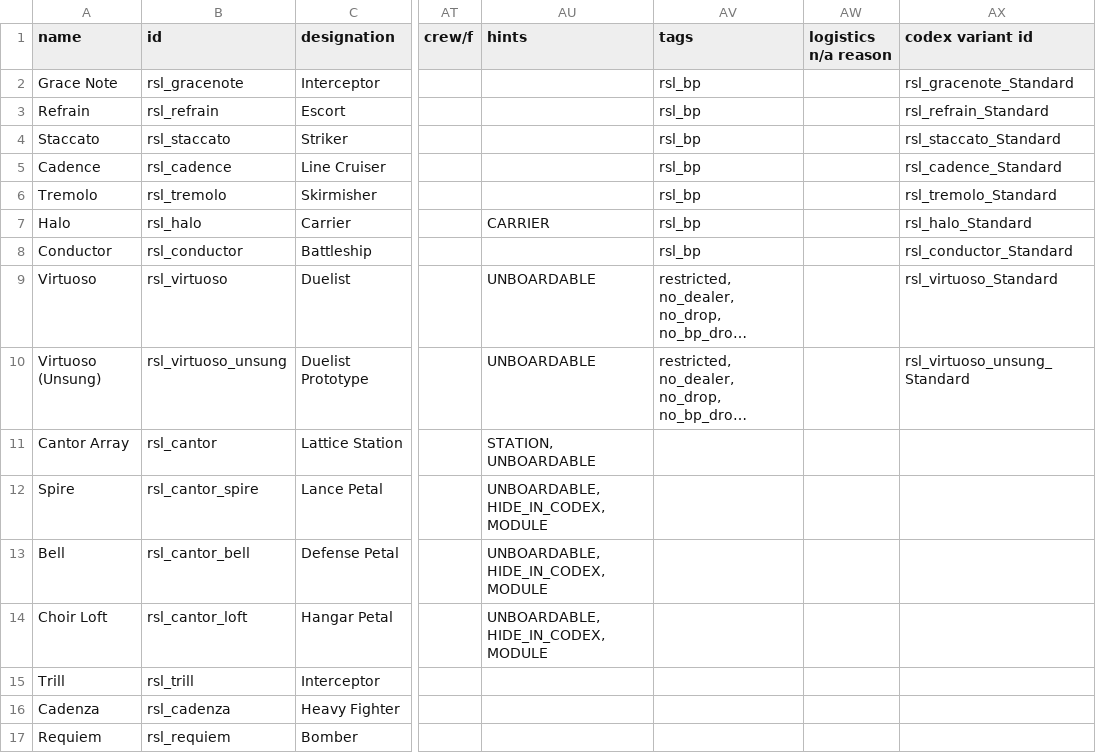
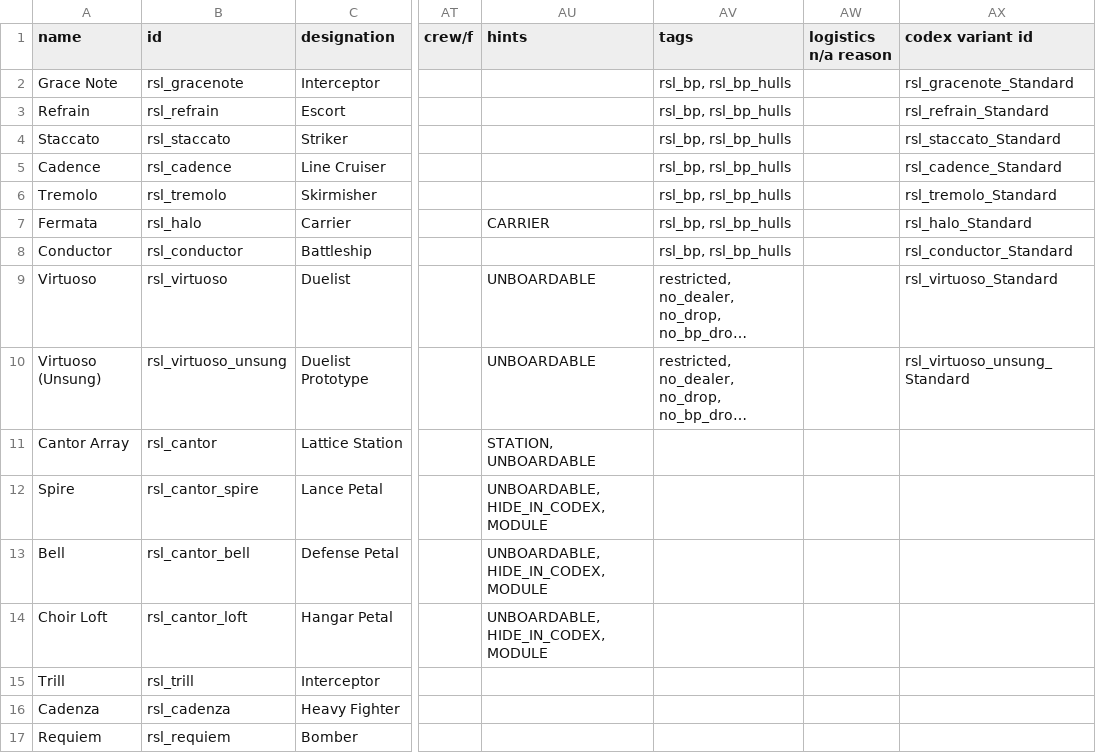
Before and after one commit to tracesfx/ResonanceLattice, a CSV file: data/hulls/ship_data.csv, drawn as a sheet; only a part is shown, gaps mark what is left out; long unchanged cells end in …; the diff names each change by its address in the sheet, - before the commit and + after, or states it on an @@ line.

```diff
--- a/data/hulls/ship_data.csv
+++ b/data/hulls/ship_data.csv
-AV2:AV8 (tags): rsl_bp
+AV2:AV8 (tags): rsl_bp, rsl_bp_hulls
-A7 (name): Halo
+A7 (name): Fermata
```
Also changed, not shown: data/hullmods/hull_mods.csv, data/hulls/wing_data.csv, 29 other files.
